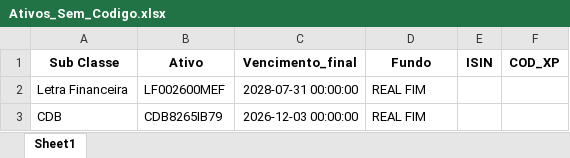
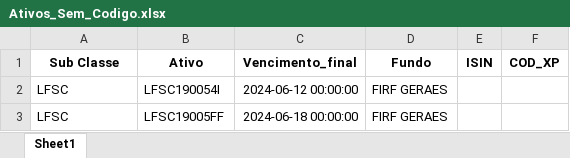
Before and after one commit to AFINVEST/Projeto-Hedge-CDI, an Excel workbook: Dados/Ativos_Sem_Codigo.xlsx, sheet Sheet1, drawn as a sheet; values as stored, in another font and other column widths than the file's, no borders; removed rows and columns are numbered as before the commit, all else as after; the diff names each change by its address in the sheet, - before the commit and + after, or states it on an @@ line.

```diff
--- a/Dados/Ativos_Sem_Codigo.xlsx (sheet Sheet1)
+++ b/Dados/Ativos_Sem_Codigo.xlsx (sheet Sheet1)
-row 2: Letra Financeira | LF002600MEF | 2028-07-31 00:00:00 | REAL FIM
-row 3: CDB | CDB8265IB79 | 2026-12-03 00:00:00 | REAL FIM
+row 2: LFSC | LFSC190054I | 2024-06-12 00:00:00 | FIRF GERAES
+row 3: LFSC | LFSC19005FF | 2024-06-18 00:00:00 | FIRF GERAES
```
Also changed, not shown: Dados/ativos_mapeados_com_taxa_efetiva.xlsx, Dados/ativos_mapeados_para_controle.xlsx, 23 other files.
